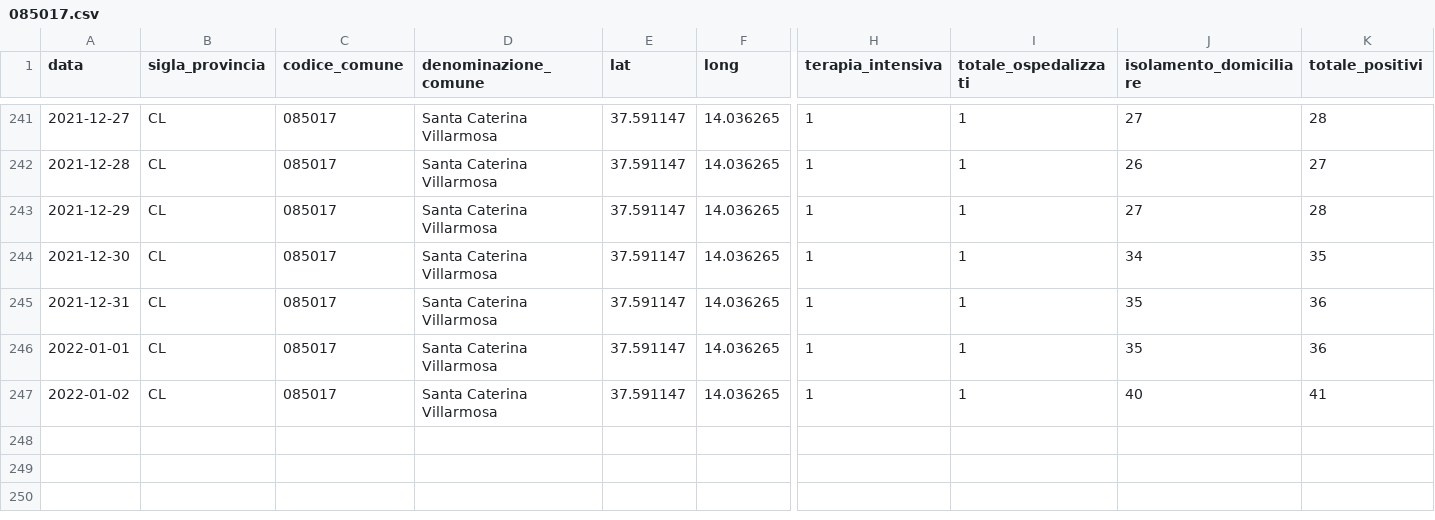
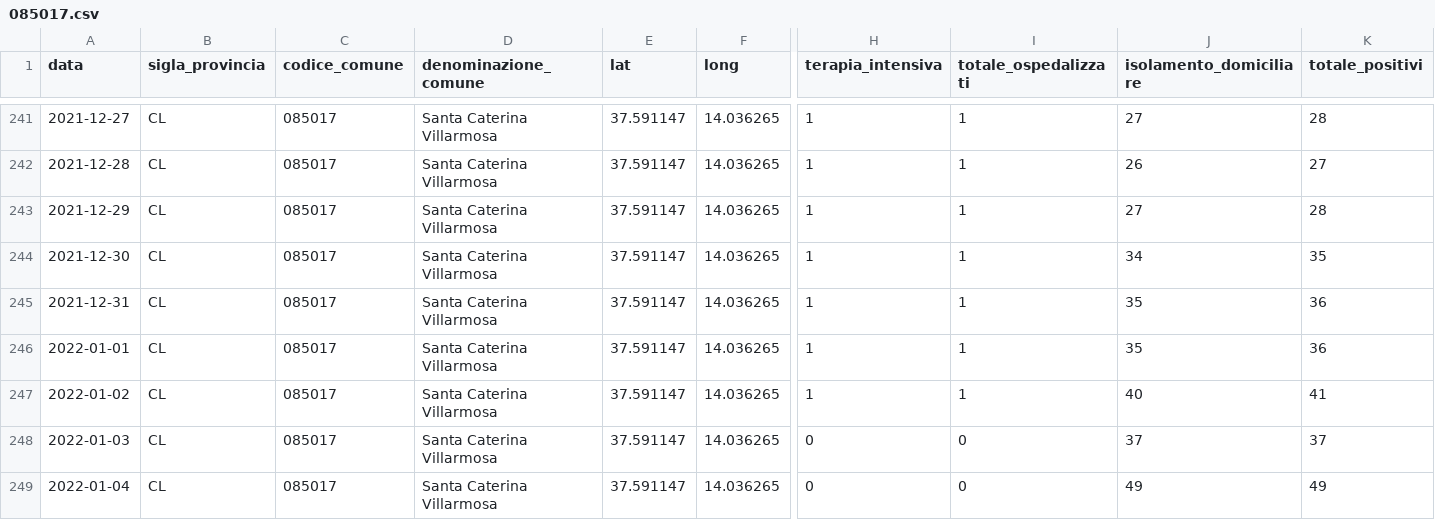
Before and after one commit to opendatasicilia/informa-covid19, a CSV file: dati/informacovid/085017/085017.csv, drawn as a sheet; only a part is shown, gaps mark what is left out; rows hold the shown columns only; the diff names each change by its address in the sheet, - before the commit and + after, or states it on an @@ line.

```diff
--- a/dati/informacovid/085017/085017.csv
+++ b/dati/informacovid/085017/085017.csv
+row 248: 2022-01-03 | CL | 085017 | Santa Caterina Villarmosa | 37.591147 | 14.036265 | 0 | 0 | 37 | 37
+row 249: 2022-01-04 | CL | 085017 | Santa Caterina Villarmosa | 37.591147 | 14.036265 | 0 | 0 | 49 | 49
```
Also changed, not shown: dati/informacovid/085001/085001.csv, dati/informacovid/085004/085004.csv, 23 other files.
